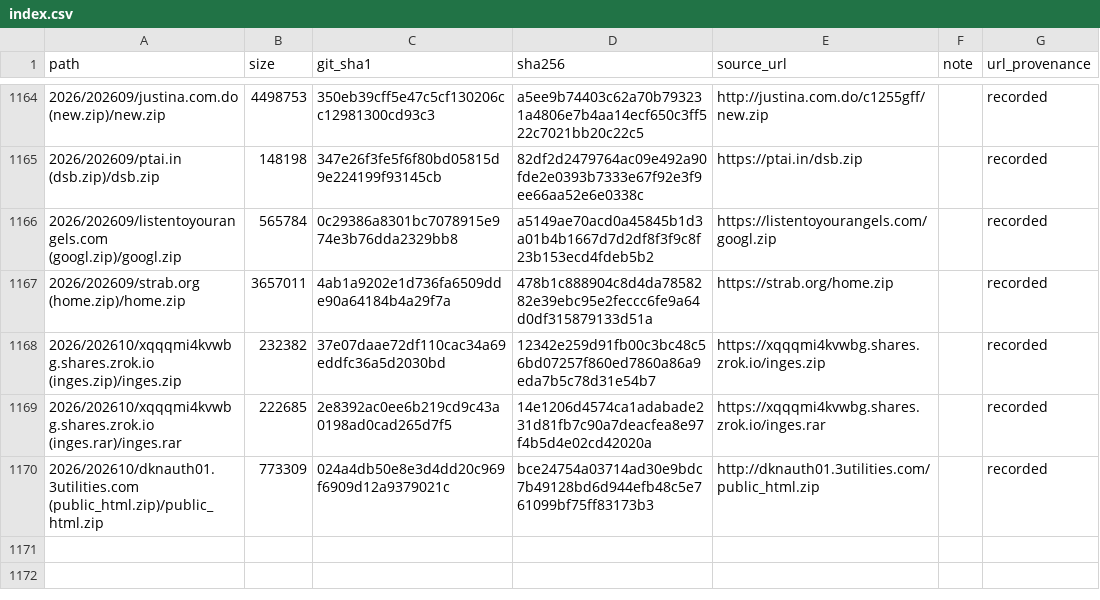
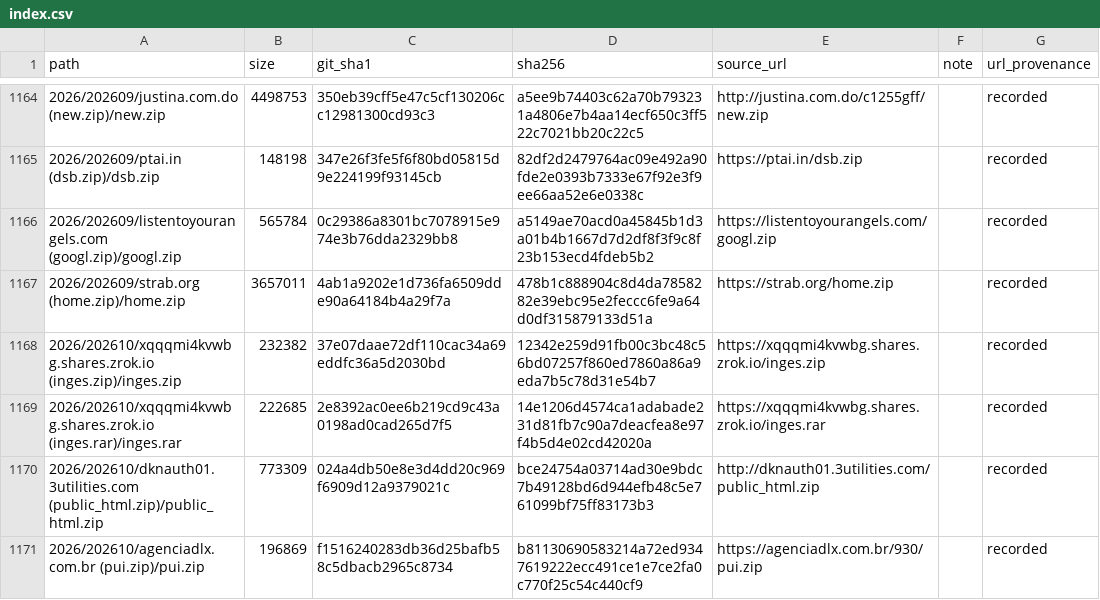
Before and after one commit to 0xDanielLopez/phishing_kits, a CSV file: index.csv, drawn as a sheet; only a part is shown, gaps mark what is left out.

```diff
--- a/index.csv
+++ b/index.csv
@@ -1170 +1170,2 @@ path,size,git_sha1,sha256,source_url,note,url_provenance
 2026/202610/dknauth01.3utilities.com (public_html.zip)/public_html.zip,773309,024a4db50e8e3d4dd20c969f6909d12a9379021c,bce24754a03714ad30e9bdc7b49128bd6d944efb48c5e761099bf75ff83173b3,http://dknauth01.3utilities.com/public_html.zip,,recorded
+2026/202610/agenciadlx.com.br (pui.zip)/pui.zip,196869,f1516240283db36d25bafb58c5dbacb2965c8734,b81130690583214a72ed9347619222ecc491ce1e7ce2fa0c770f25c54c440cf9,https://agenciadlx.com.br/930/pui.zip,,recorded
```
Also changed, not shown: 2 other files.
